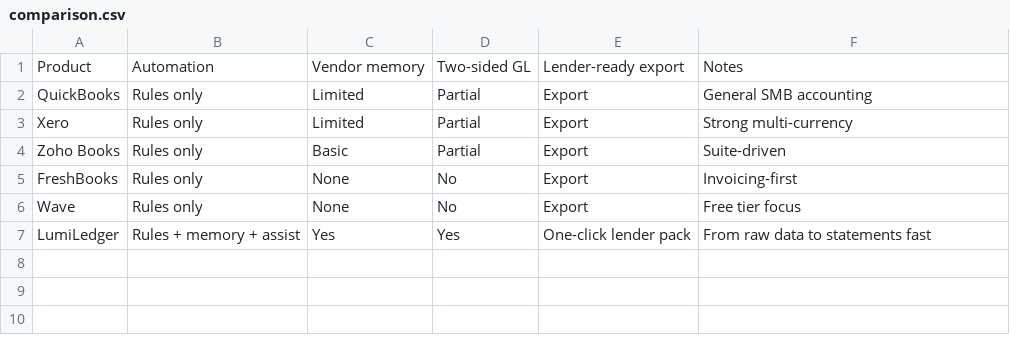
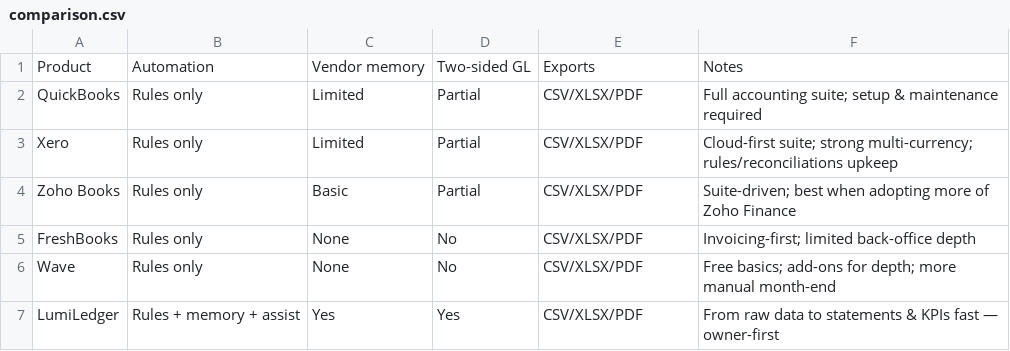
Before and after one commit to acstumler/lumiledger-brochure, a CSV file: data/comparison.csv, drawn as a sheet.

Commit message:
Content sync with decks: pillars, how-it-works, wins, and comparison matrix aligned to slides (dual ingestion, memory+rules+AI, balanced entries, owner control, real-time outputs, secure).

```diff
--- a/data/comparison.csv
+++ b/data/comparison.csv
@@ -1,7 +1,7 @@
-Product,Automation,Vendor memory,Two-sided GL,Lender-ready export,Notes
-QuickBooks,Rules only,Limited,Partial,Export,General SMB accounting
-Xero,Rules only,Limited,Partial,Export,Strong multi-currency
-Zoho Books,Rules only,Basic,Partial,Export,Suite-driven
-FreshBooks,Rules only,None,No,Export,Invoicing-first
-Wave,Rules only,None,No,Export,Free tier focus
-LumiLedger,Rules + memory + assist,Yes,Yes,One-click lender pack,From raw data to statements fast
+Product,Automation,Vendor memory,Two-sided GL,Exports,Notes
+QuickBooks,Rules only,Limited,Partial,CSV/XLSX/PDF,Full accounting suite; setup & maintenance required
+Xero,Rules only,Limited,Partial,CSV/XLSX/PDF,Cloud-first suite; strong multi-currency; rules/reconciliations upkeep
+Zoho Books,Rules only,Basic,Partial,CSV/XLSX/PDF,Suite-driven; best when adopting more of Zoho Finance
+FreshBooks,Rules only,None,No,CSV/XLSX/PDF,Invoicing-first; limited back-office depth
+Wave,Rules only,None,No,CSV/XLSX/PDF,Free basics; add-ons for depth; more manual month-end
+LumiLedger,Rules + memory + assist,Yes,Yes,CSV/XLSX/PDF,From raw data to statements & KPIs fast — owner-first
```
Also changed, not shown: 1 other file.
